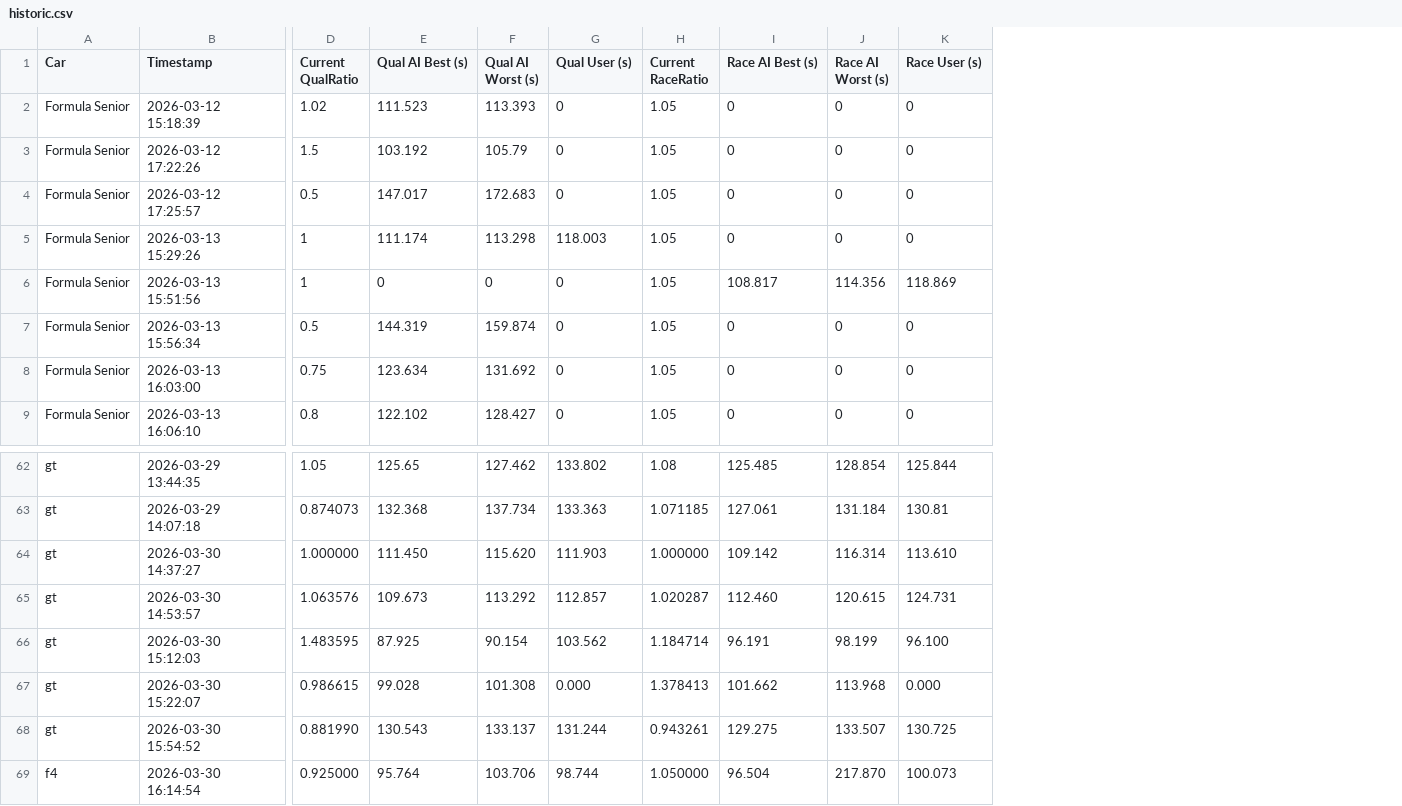
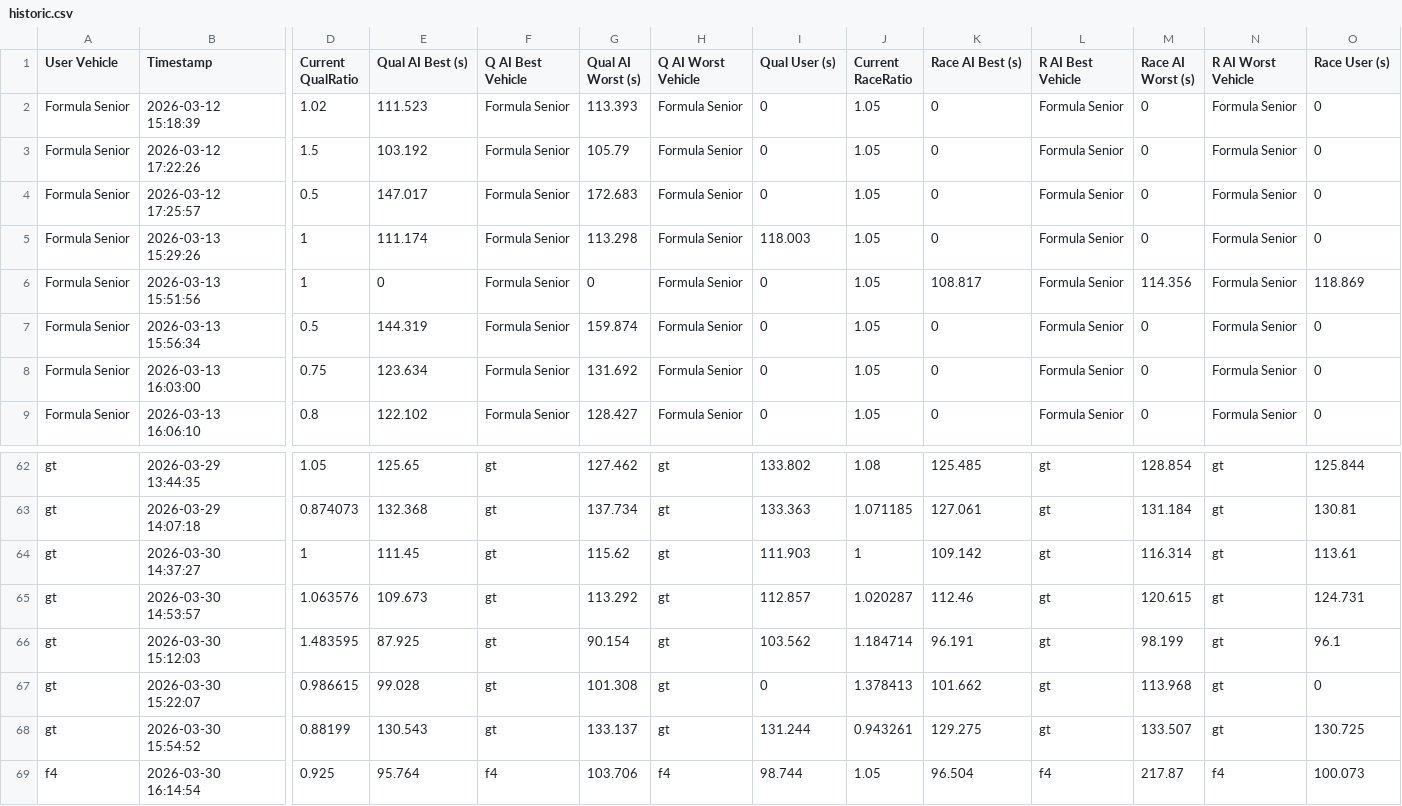
Before and after one commit to angelalonso/gtr2, a CSV file: dyn_ai/historic.csv, drawn as a sheet; only a part is shown, gaps mark what is left out; addresses are those after the commit; the diff names each change by its address in the sheet, - before the commit and + after, or states it on an @@ line.

```diff
--- a/dyn_ai/historic.csv
+++ b/dyn_ai/historic.csv
+column F (Q AI Best Vehicle), rows 2-9: all Formula Senior; rows 62-69: gt | gt | gt | gt | gt | gt | gt | f4
+column H (Q AI Worst Vehicle), rows 2-9: all Formula Senior; rows 62-69: gt | gt | gt | gt | gt | gt | gt | f4
+column L (R AI Best Vehicle), rows 2-9: all Formula Senior; rows 62-69: gt | gt | gt | gt | gt | gt | gt | f4
+column N (R AI Worst Vehicle), rows 2-9: all Formula Senior; rows 62-69: gt | gt | gt | gt | gt | gt | gt | f4
-A1: Car
+A1: User Vehicle
-D64 (Current QualRatio): 1.000000
+D64 (Current QualRatio): 1
-E64 (Qual AI Best (s)): 111.450
+E64 (Qual AI Best (s)): 111.45
-G64 (Qual AI Worst (s)): 115.620
+G64 (Qual AI Worst (s)): 115.62
-J64 (Current RaceRatio): 1.000000
+J64 (Current RaceRatio): 1
-O64 (Race User (s)): 113.610
+O64 (Race User (s)): 113.61
-K65 (Race AI Best (s)): 112.460
+K65 (Race AI Best (s)): 112.46
-O66 (Race User (s)): 96.100
+O66 (Race User (s)): 96.1
-I67 (Qual User (s)): 0.000
+I67 (Qual User (s)): 0
-O67 (Race User (s)): 0.000
+O67 (Race User (s)): 0
-D68 (Current QualRatio): 0.881990
+D68 (Current QualRatio): 0.88199
-D69 (Current QualRatio): 0.925000
+D69 (Current QualRatio): 0.925
-J69 (Current RaceRatio): 1.050000
+J69 (Current RaceRatio): 1.05
-M69 (Race AI Worst (s)): 217.870
+M69 (Race AI Worst (s)): 217.87
```
Also changed, not shown: 2 other files.
